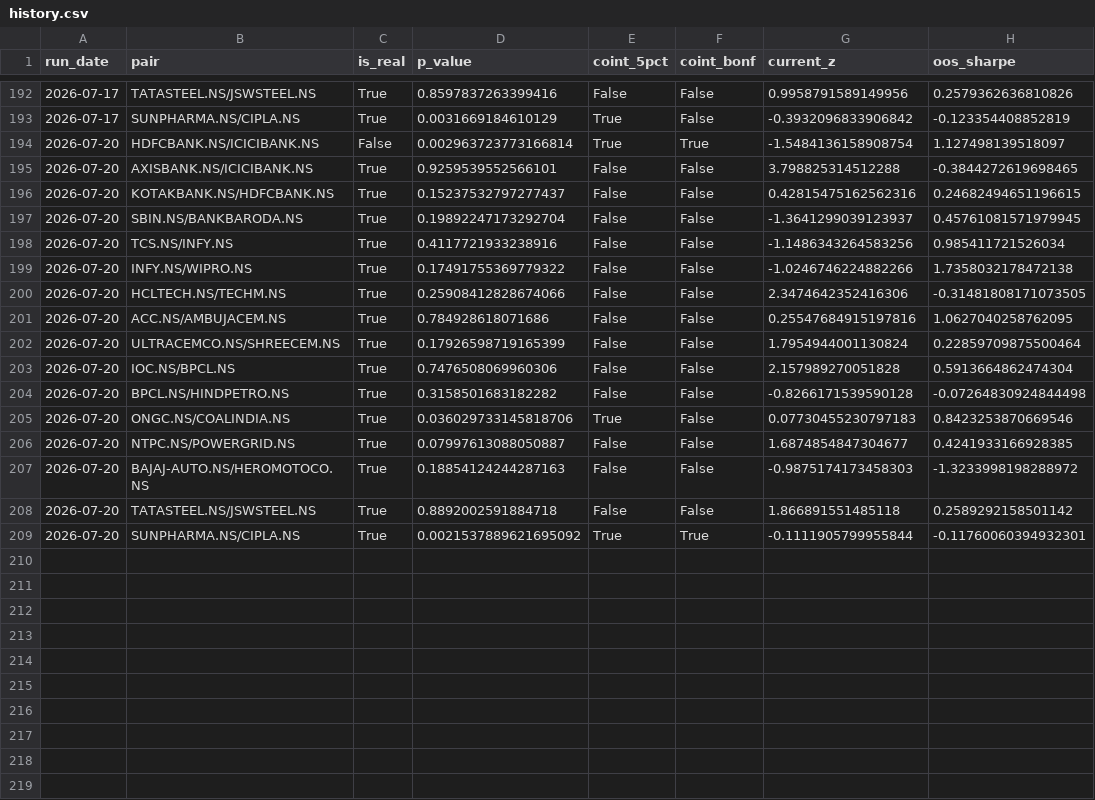
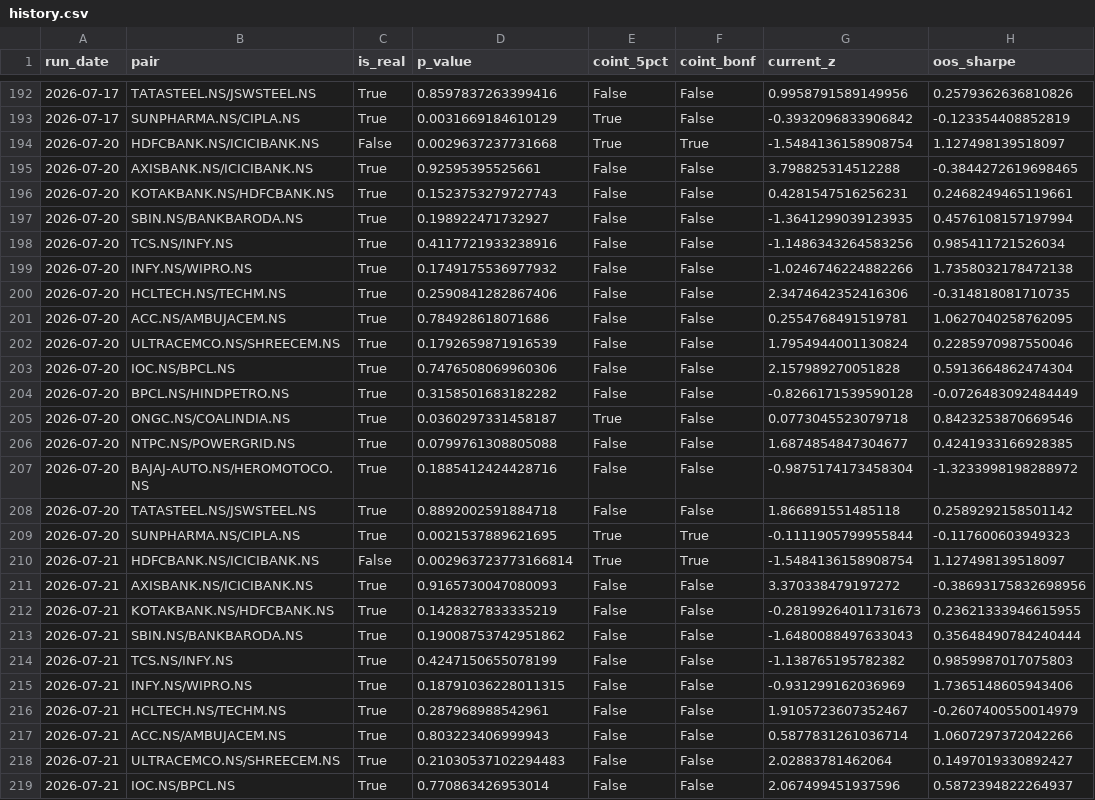
Before and after one commit to maddymohammad/INDIAN-PAIR-SCANNER-STOCK-PROJECT, a CSV file: reports/history.csv, drawn as a sheet; only a part is shown, gaps mark what is left out; the diff covers the shown part only.

```diff
--- a/reports/history.csv
+++ b/reports/history.csv
@@ -193,17 +193,27 @@ run_date,pair,is_real,p_value,coint_5pct,coint_bonf,current_z,oos_sharpe
 2026-07-17,SUNPHARMA.NS/CIPLA.NS,True,0.0031669184610129,True,False,-0.3932096833906842,-0.123354408852819
-2026-07-20,HDFCBANK.NS/ICICIBANK.NS,False,0.002963723773166814,True,True,-1.5484136158908754,1.127498139518097
-2026-07-20,AXISBANK.NS/ICICIBANK.NS,True,0.9259539552566101,False,False,3.798825314512288,-0.3844272619698465
-2026-07-20,KOTAKBANK.NS/HDFCBANK.NS,True,0.15237532797277437,False,False,0.42815475162562316,0.24682494651196615
-2026-07-20,SBIN.NS/BANKBARODA.NS,True,0.19892247173292704,False,False,-1.3641299039123937,0.45761081571979945
+2026-07-20,HDFCBANK.NS/ICICIBANK.NS,False,0.0029637237731668,True,True,-1.5484136158908754,1.127498139518097
+2026-07-20,AXISBANK.NS/ICICIBANK.NS,True,0.92595395525661,False,False,3.798825314512288,-0.3844272619698465
+2026-07-20,KOTAKBANK.NS/HDFCBANK.NS,True,0.1523753279727743,False,False,0.4281547516256231,0.2468249465119661
+2026-07-20,SBIN.NS/BANKBARODA.NS,True,0.198922471732927,False,False,-1.3641299039123935,0.4576108157197994
 2026-07-20,TCS.NS/INFY.NS,True,0.4117721933238916,False,False,-1.1486343264583256,0.985411721526034
-2026-07-20,INFY.NS/WIPRO.NS,True,0.17491755369779322,False,False,-1.0246746224882266,1.7358032178472138
-2026-07-20,HCLTECH.NS/TECHM.NS,True,0.25908412828674066,False,False,2.3474642352416306,-0.31481808171073505
-2026-07-20,ACC.NS/AMBUJACEM.NS,True,0.784928618071686,False,False,0.25547684915197816,1.0627040258762095
-2026-07-20,ULTRACEMCO.NS/SHREECEM.NS,True,0.17926598719165399,False,False,1.7954944001130824,0.22859709875500464
+2026-07-20,INFY.NS/WIPRO.NS,True,0.1749175536977932,False,False,-1.0246746224882266,1.7358032178472138
+2026-07-20,HCLTECH.NS/TECHM.NS,True,0.2590841282867406,False,False,2.3474642352416306,-0.314818081710735
+2026-07-20,ACC.NS/AMBUJACEM.NS,True,0.784928618071686,False,False,0.2554768491519781,1.0627040258762095
+2026-07-20,ULTRACEMCO.NS/SHREECEM.NS,True,0.1792659871916539,False,False,1.7954944001130824,0.2285970987550046
 2026-07-20,IOC.NS/BPCL.NS,True,0.7476508069960306,False,False,2.157989270051828,0.5913664862474304
-2026-07-20,BPCL.NS/HINDPETRO.NS,True,0.3158501683182282,False,False,-0.8266171539590128,-0.07264830924844498
-2026-07-20,ONGC.NS/COALINDIA.NS,True,0.036029733145818706,True,False,0.07730455230797183,0.8423253870669546
-2026-07-20,NTPC.NS/POWERGRID.NS,True,0.07997613088050887,False,False,1.6874854847304677,0.4241933166928385
-2026-07-20,BAJAJ-AUTO.NS/HEROMOTOCO.NS,True,0.18854124244287163,False,False,-0.9875174173458303,-1.3233998198288972
+2026-07-20,BPCL.NS/HINDPETRO.NS,True,0.3158501683182282,False,False,-0.8266171539590128,-0.0726483092484449
+2026-07-20,ONGC.NS/COALINDIA.NS,True,0.0360297331458187,True,False,0.0773045523079718,0.8423253870669546
+2026-07-20,NTPC.NS/POWERGRID.NS,True,0.0799761308805088,False,False,1.6874854847304677,0.4241933166928385
+2026-07-20,BAJAJ-AUTO.NS/HEROMOTOCO.NS,True,0.1885412424428716,False,False,-0.9875174173458304,-1.3233998198288972
 2026-07-20,TATASTEEL.NS/JSWSTEEL.NS,True,0.8892002591884718,False,False,1.866891551485118,0.2589292158501142
-2026-07-20,SUNPHARMA.NS/CIPLA.NS,True,0.0021537889621695092,True,True,-0.1111905799955844,-0.11760060394932301
+2026-07-20,SUNPHARMA.NS/CIPLA.NS,True,0.0021537889621695,True,True,-0.1111905799955844,-0.117600603949323
+2026-07-21,HDFCBANK.NS/ICICIBANK.NS,False,0.002963723773166814,True,True,-1.5484136158908754,1.127498139518097
+2026-07-21,AXISBANK.NS/ICICIBANK.NS,True,0.9165730047080093,False,False,3.370338479197272,-0.38693175832698956
+2026-07-21,KOTAKBANK.NS/HDFCBANK.NS,True,0.1428327833335219,False,False,-0.28199264011731673,0.23621333946615955
+2026-07-21,SBIN.NS/BANKBARODA.NS,True,0.19008753742951862,False,False,-1.6480088497633043,0.35648490784240444
+2026-07-21,TCS.NS/INFY.NS,True,0.4247150655078199,False,False,-1.138765195782382,0.9859987017075803
+2026-07-21,INFY.NS/WIPRO.NS,True,0.18791036228011315,False,False,-0.931299162036969,1.7365148605943406
+2026-07-21,HCLTECH.NS/TECHM.NS,True,0.287968988542961,False,False,1.9105723607352467,-0.2607400550014979
+2026-07-21,ACC.NS/AMBUJACEM.NS,True,0.803223406999943,False,False,0.5877831261036714,1.0607297372042266
+2026-07-21,ULTRACEMCO.NS/SHREECEM.NS,True,0.21030537102294483,False,False,2.02883781462064,0.1497019330892427
+2026-07-21,IOC.NS/BPCL.NS,True,0.770863426953014,False,False,2.067499451937596,0.5872394822264937
```
Also changed, not shown: 6 added rows elsewhere in this file, 17 other files.
